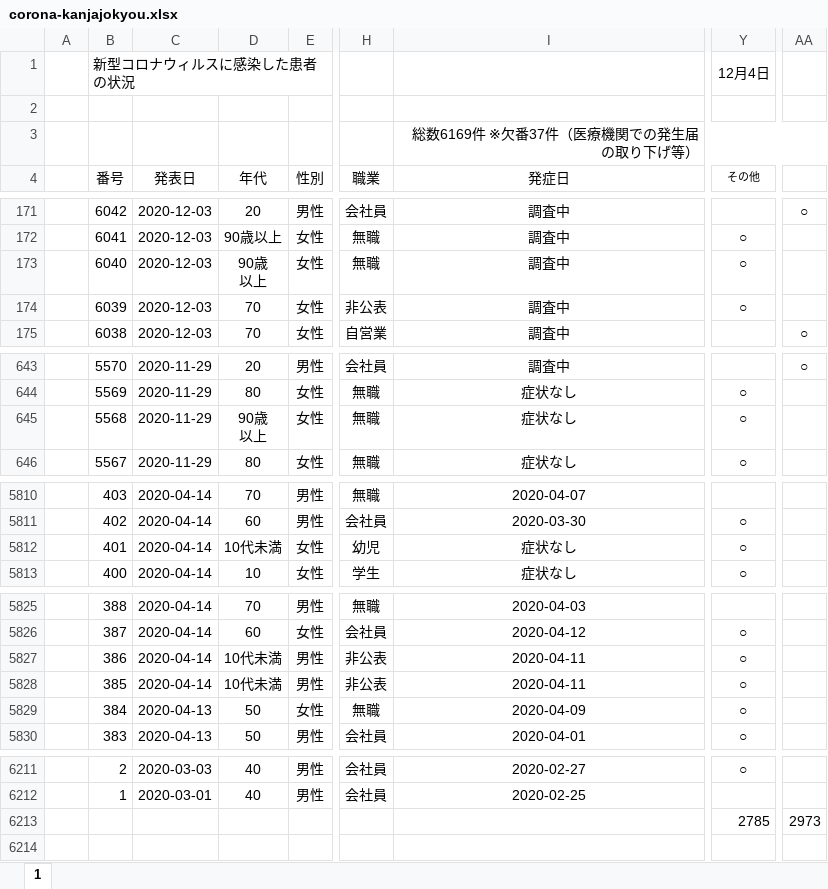
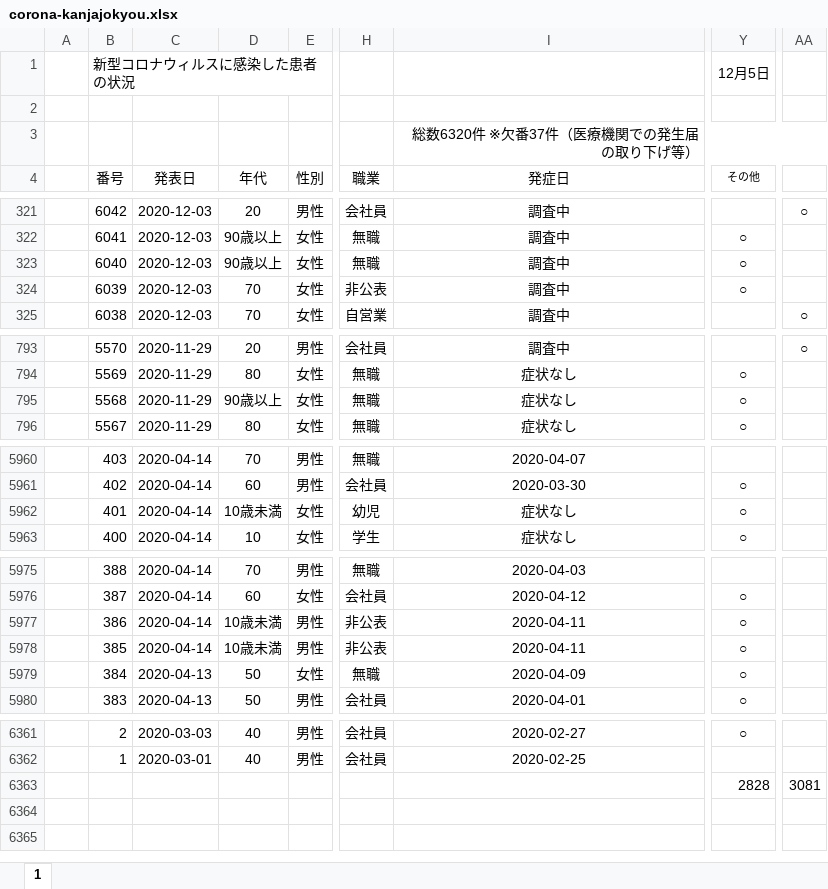
Before and after one commit to imabari/hyougo-covid19, an Excel workbook: corona-kanjajokyou.xlsx, sheet 1, drawn as a sheet; only a part is shown, gaps mark what is left out; values as stored, in another font and other column widths than the file's, no borders; conditional formats not drawn; addresses are those after the commit; ↵ is a line break in a cell; the diff covers the shown part only; the diff names each change by its address in the sheet, - before the commit and + after, or states it on an @@ line.

```diff
--- a/corona-kanjajokyou.xlsx (sheet 1)
+++ b/corona-kanjajokyou.xlsx (sheet 1)
-Y1 (その他): 12月4日
+Y1 (その他): 12月5日
-I3 (発症日): 総数6169件 ※欠番37件（医療機関での発生届の取り下げ等）
+I3 (発症日): 総数6320件 ※欠番37件（医療機関での発生届の取り下げ等）
-D323 (年代): 90歳 ↵ 以上
+D323 (年代): 90歳以上
-D795 (年代): 90歳 ↵ 以上
+D795 (年代): 90歳以上
-D5962 (年代): 10代未満
+D5962 (年代): 10歳未満
-D5977:D5978 (年代): 10代未満
+D5977:D5978 (年代): 10歳未満
-Y6363 (その他): 2785
+Y6363 (その他): 2828
-AA6363: 2973
+AA6363: 3081
```
Also changed, not shown: 150 added rows and 11 edited cells elsewhere in this sheet, formulas that keep their value, daily_kanja.xlsx, 3 other files.
